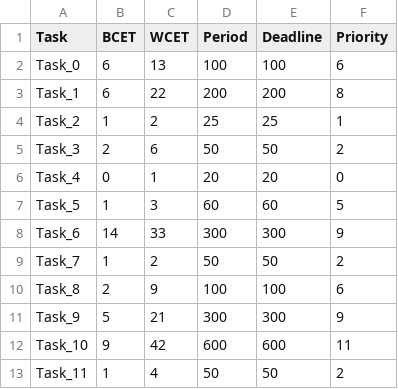
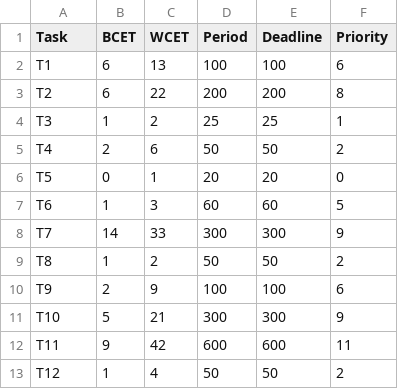
Before and after one commit to JerryFhuurr/02225-Exercise, a CSV file: data/Full_Utilization_NonUnique_Periods_taskset.csv, drawn as a sheet.

```diff
--- a/data/Full_Utilization_NonUnique_Periods_taskset.csv
+++ b/data/Full_Utilization_NonUnique_Periods_taskset.csv
@@ -1,13 +1,13 @@
 Task,BCET,WCET,Period,Deadline,Priority
-Task_0,6,13,100,100,6
-Task_1,6,22,200,200,8
-Task_2,1,2,25,25,1
-Task_3,2,6,50,50,2
-Task_4,0,1,20,20,0
-Task_5,1,3,60,60,5
-Task_6,14,33,300,300,9
-Task_7,1,2,50,50,2
-Task_8,2,9,100,100,6
-Task_9,5,21,300,300,9
-Task_10,9,42,600,600,11
-Task_11,1,4,50,50,2
+T1,6,13,100,100,6
+T2,6,22,200,200,8
+T3,1,2,25,25,1
+T4,2,6,50,50,2
+T5,0,1,20,20,0
+T6,1,3,60,60,5
+T7,14,33,300,300,9
+T8,1,2,50,50,2
+T9,2,9,100,100,6
+T10,5,21,300,300,9
+T11,9,42,600,600,11
+T12,1,4,50,50,2
```
Also changed, not shown: data/High_Utilization_NonUnique_Periods_taskset.csv, data/Low_Utilization_NonUnique_Periods_taskset.csv.
